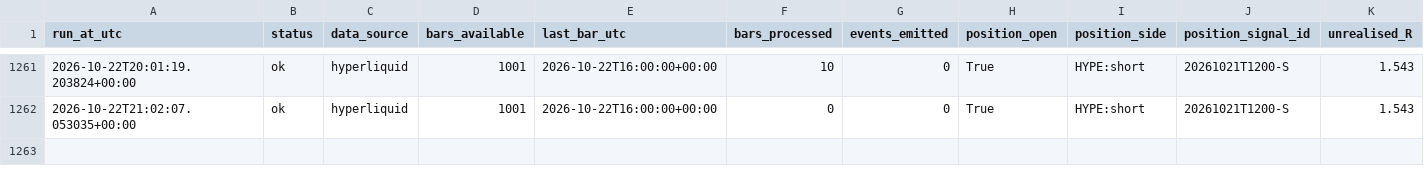
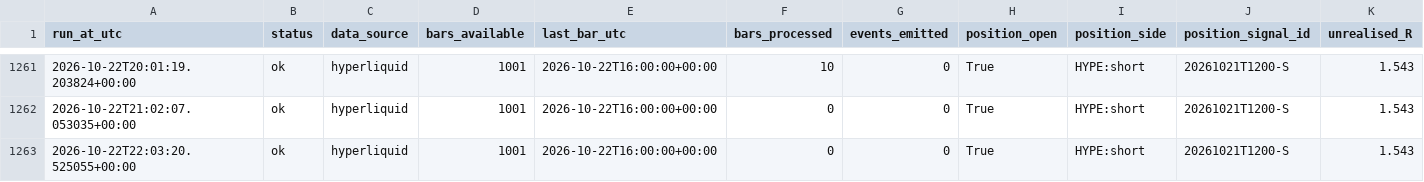
Before and after one commit to daijobudesu69/Crypto-MEX, a CSV file: state/runs.csv, drawn as a sheet; only a part is shown, gaps mark what is left out; rows hold the shown columns only; the diff names each change by its address in the sheet, - before the commit and + after, or states it on an @@ line.

```diff
--- a/state/runs.csv
+++ b/state/runs.csv
+row 1263: 2026-10-22T22:03:20.525055+00:00 | ok | hyperliquid | 1001 | 2026-10-22T16:00:00+00:00 | 0 | 0 | True | HYPE:short | 20261021T1200-S | 1.543
```
